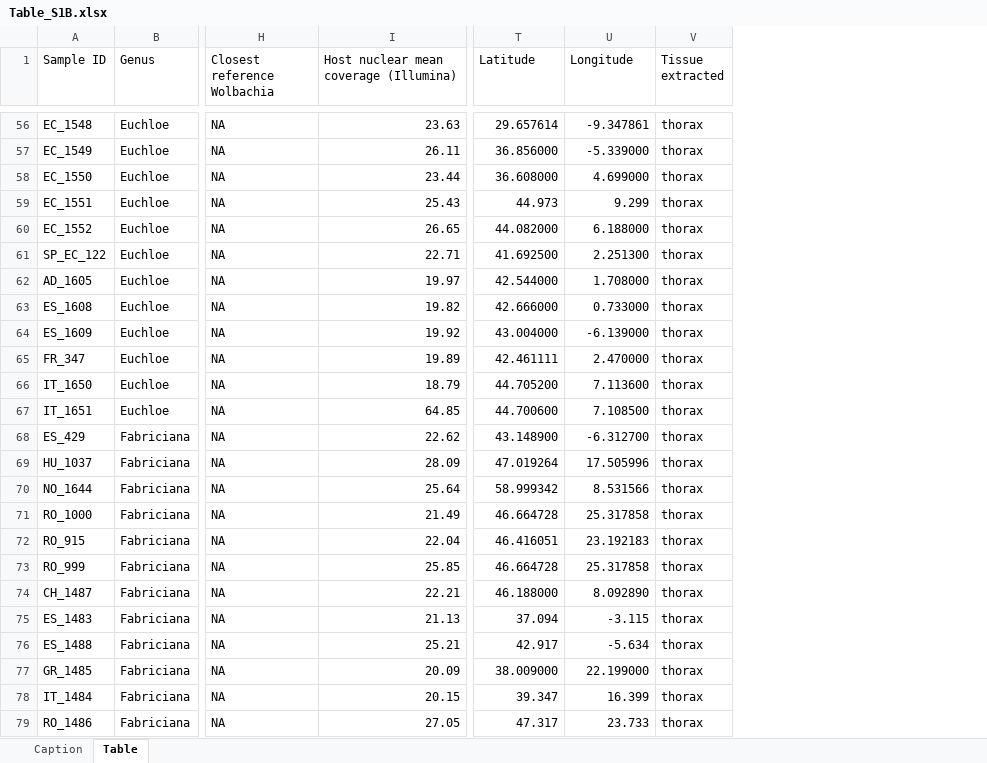
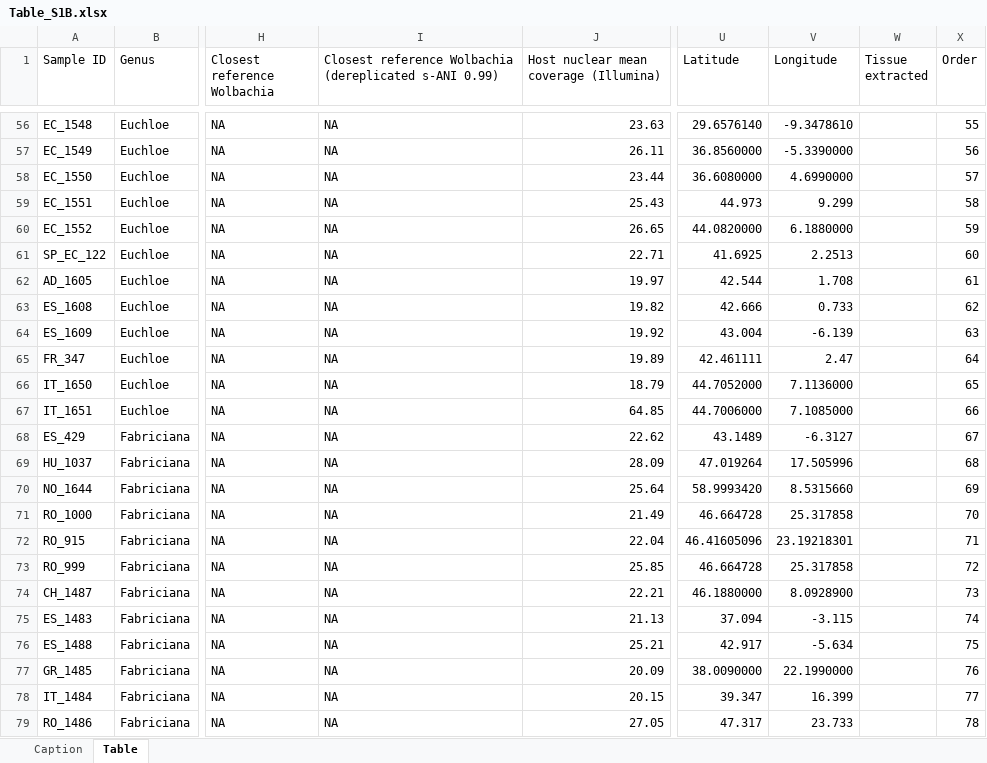
Before and after one commit to etd530/MSc_thesis_SoM, an Excel workbook: Supplementary_Data/Tables/Table_S1B.xlsx, sheet Table, drawn as a sheet; only a part is shown, gaps mark what is left out; values as stored, in another font and other column widths than the file's, no cell formats; charts and pictures not drawn; addresses are those after the commit; the diff covers the shown part only; the diff names each change by its address in the sheet, - before the commit and + after, or states it on an @@ line.

```diff
--- a/Supplementary_Data/Tables/Table_S1B.xlsx (sheet Table)
+++ b/Supplementary_Data/Tables/Table_S1B.xlsx (sheet Table)
+column I, row 1: Closest reference Wolbachia (dereplicated s-ANI 0.99); rows 56-79: all NA
+column X (Order), rows 56-79: 55 | 56 | 57 | 58 | 59 | 60 | 61 | 62 | 63 | 64 | 65 | 66 | 67 | 68 | 69 | 70 | 71 | 72 | 73 | 74 | 75 | 76 | 77 | 78
-U56 (Latitude): 29.657614
+U56 (Latitude): 29.6576140
-V56 (Longitude): -9.347861
+V56 (Longitude): -9.3478610
-W56:W79 (Tissue extracted): thorax
+W56:W79 (Tissue extracted): (empty)
-U57 (Latitude): 36.856000
+U57 (Latitude): 36.8560000
-V57 (Longitude): -5.339000
+V57 (Longitude): -5.3390000
-U58 (Latitude): 36.608000
+U58 (Latitude): 36.6080000
-V58 (Longitude): 4.699000
+V58 (Longitude): 4.6990000
-U60 (Latitude): 44.082000
+U60 (Latitude): 44.0820000
-V60 (Longitude): 6.188000
+V60 (Longitude): 6.1880000
-U61 (Latitude): 41.692500
+U61 (Latitude): 41.6925
-V61 (Longitude): 2.251300
+V61 (Longitude): 2.2513
-U62 (Latitude): 42.544000
+U62 (Latitude): 42.544
-V62 (Longitude): 1.708000
+V62 (Longitude): 1.708
-U63 (Latitude): 42.666000
+U63 (Latitude): 42.666
-V63 (Longitude): 0.733000
+V63 (Longitude): 0.733
-U64 (Latitude): 43.004000
+U64 (Latitude): 43.004
-V64 (Longitude): -6.139000
+V64 (Longitude): -6.139
-V65 (Longitude): 2.470000
+V65 (Longitude): 2.47
-U66 (Latitude): 44.705200
+U66 (Latitude): 44.7052000
-V66 (Longitude): 7.113600
+V66 (Longitude): 7.1136000
-U67 (Latitude): 44.700600
+U67 (Latitude): 44.7006000
-V67 (Longitude): 7.108500
+V67 (Longitude): 7.1085000
-U68 (Latitude): 43.148900
+U68 (Latitude): 43.1489
-V68 (Longitude): -6.312700
+V68 (Longitude): -6.3127
-U70 (Latitude): 58.999342
+U70 (Latitude): 58.9993420
-V70 (Longitude): 8.531566
+V70 (Longitude): 8.5315660
-U72 (Latitude): 46.416051
+U72 (Latitude): 46.41605096
-V72 (Longitude): 23.192183
+V72 (Longitude): 23.19218301
-U74 (Latitude): 46.188000
+U74 (Latitude): 46.1880000
-V74 (Longitude): 8.092890
+V74 (Longitude): 8.0928900
-U77 (Latitude): 38.009000
+U77 (Latitude): 38.0090000
-V77 (Longitude): 22.199000
+V77 (Longitude): 22.1990000
```
Also changed, not shown: 596 edited cells elsewhere in this sheet, sheet Caption, cell formats, Supplementary_Data/Tables/Table_S1A.xlsx, 4 other files.
